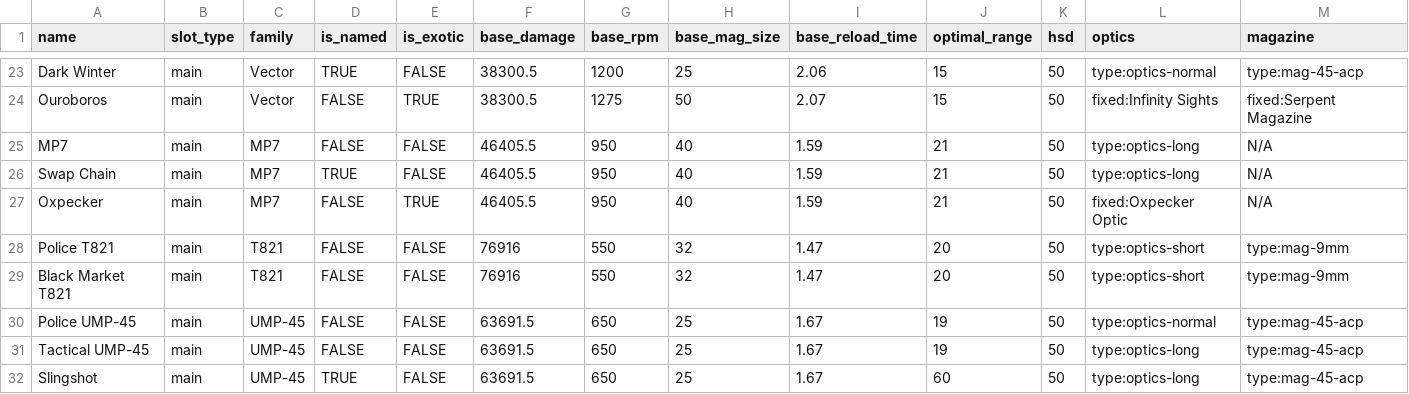
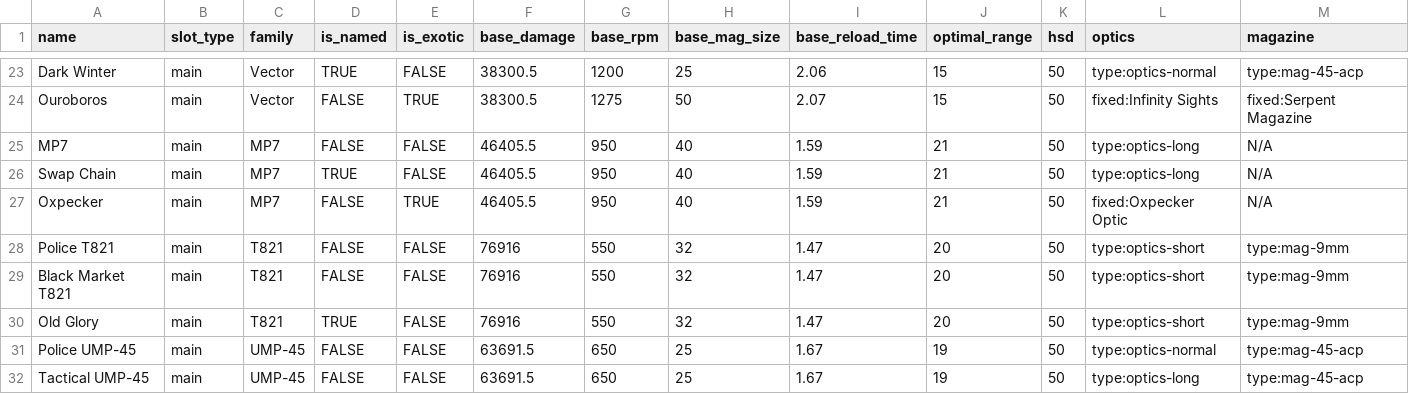
Before and after one commit to div2hub/game-data, a CSV file: weapons/smgs.csv, drawn as a sheet; only a part is shown, gaps mark what is left out; the shorter side is filled out with more unchanged rows; rows hold the shown columns only; the diff names each change by its address in the sheet, - before the commit and + after, or states it on an @@ line.

Commit message:
Add new Old Glory SMG

```diff
--- a/weapons/smgs.csv
+++ b/weapons/smgs.csv
+row 30: Old Glory | main | T821 | TRUE | FALSE | 76916 | 550 | 32 | 1.47 | 20 | 50 | type:optics-short | type:mag-9mm
```
